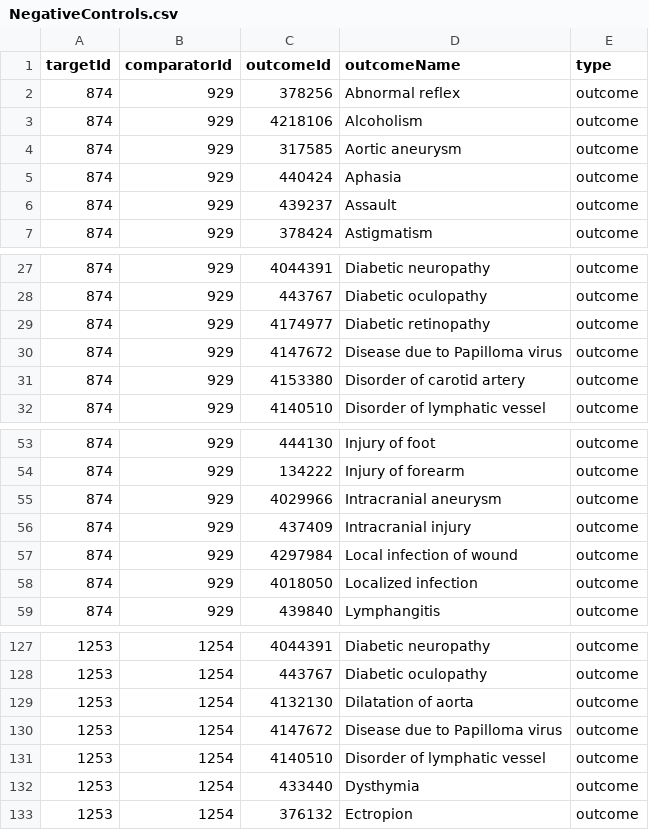
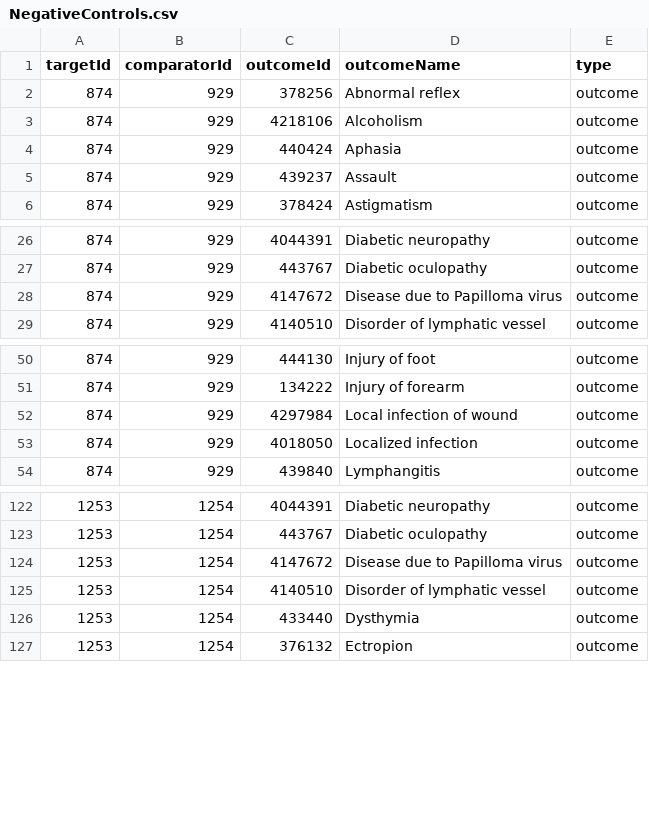
Before and after one commit to ohdsi-studies/TicagrelorVsClopidogrel, a CSV file: inst/settings/NegativeControls.csv, drawn as a sheet; only a part is shown, gaps mark what is left out.

Commit message:
revision of negative controls

```diff
--- a/inst/settings/NegativeControls.csv
+++ b/inst/settings/NegativeControls.csv
@@ -3,3 +3,2 @@ targetId,comparatorId,outcomeId,outcomeName,type
 874,929,4218106,Alcoholism,outcome
-874,929,317585,Aortic aneurysm,outcome
 874,929,440424,Aphasia,outcome
@@ -28,5 +27,3 @@ targetId,comparatorId,outcomeId,outcomeName,type
 874,929,443767,Diabetic oculopathy,outcome
-874,929,4174977,Diabetic retinopathy,outcome
 874,929,4147672,Disease due to Papilloma virus,outcome
-874,929,4153380,Disorder of carotid artery,outcome
 874,929,4140510,Disorder of lymphatic vessel,outcome
@@ -54,4 +51,2 @@ targetId,comparatorId,outcomeId,outcomeName,type
 874,929,134222,Injury of forearm,outcome
-874,929,4029966,Intracranial aneurysm,outcome
-874,929,437409,Intracranial injury,outcome
 874,929,4297984,Local infection of wound,outcome
@@ -128,3 +123,2 @@ targetId,comparatorId,outcomeId,outcomeName,type
 1253,1254,443767,Diabetic oculopathy,outcome
-1253,1254,4132130,Dilatation of aorta,outcome
 1253,1254,4147672,Disease due to Papilloma virus,outcome
```
